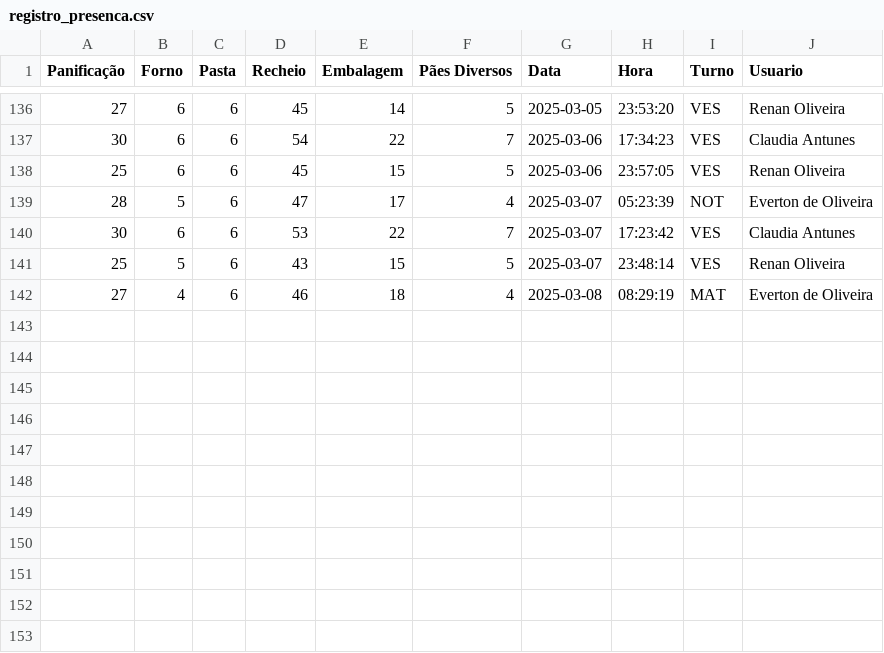
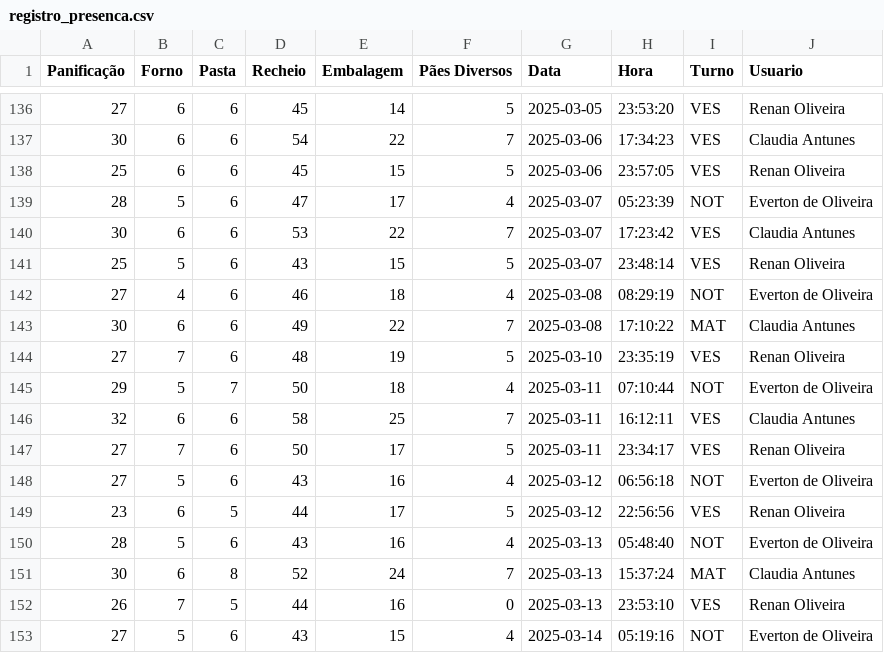
Before and after one commit to brunotomaz-dev/Projeto-Django-SFM, a CSV file: backend/registro_presenca.csv, drawn as a sheet; only a part is shown, gaps mark what is left out.

```diff
--- a/backend/registro_presenca.csv
+++ b/backend/registro_presenca.csv
@@ -141,2 +141,13 @@ Panificação,Forno,Pasta,Recheio,Embalagem,Pães Diversos,Data,Hora,Turno,Usuar
 25,5,6,43,15,5,2025-03-07,23:48:14,VES,Renan Oliveira
-27,4,6,46,18,4,2025-03-08,08:29:19,MAT,Everton de Oliveira
+27,4,6,46,18,4,2025-03-08,08:29:19,NOT,Everton de Oliveira
+30,6,6,49,22,7,2025-03-08,17:10:22,MAT,Claudia Antunes
+27,7,6,48,19,5,2025-03-10,23:35:19,VES,Renan Oliveira
+29,5,7,50,18,4,2025-03-11,07:10:44,NOT,Everton de Oliveira
+32,6,6,58,25,7,2025-03-11,16:12:11,VES,Claudia Antunes
+27,7,6,50,17,5,2025-03-11,23:34:17,VES,Renan Oliveira
+27,5,6,43,16,4,2025-03-12,06:56:18,NOT,Everton de Oliveira
+23,6,5,44,17,5,2025-03-12,22:56:56,VES,Renan Oliveira
+28,5,6,43,16,4,2025-03-13,05:48:40,NOT,Everton de Oliveira
+30,6,8,52,24,7,2025-03-13,15:37:24,MAT,Claudia Antunes
+26,7,5,44,16,0,2025-03-13,23:53:10,VES,Renan Oliveira
+27,5,6,43,15,4,2025-03-14,05:19:16,NOT,Everton de Oliveira
```
Also changed, not shown: 11 other files.
